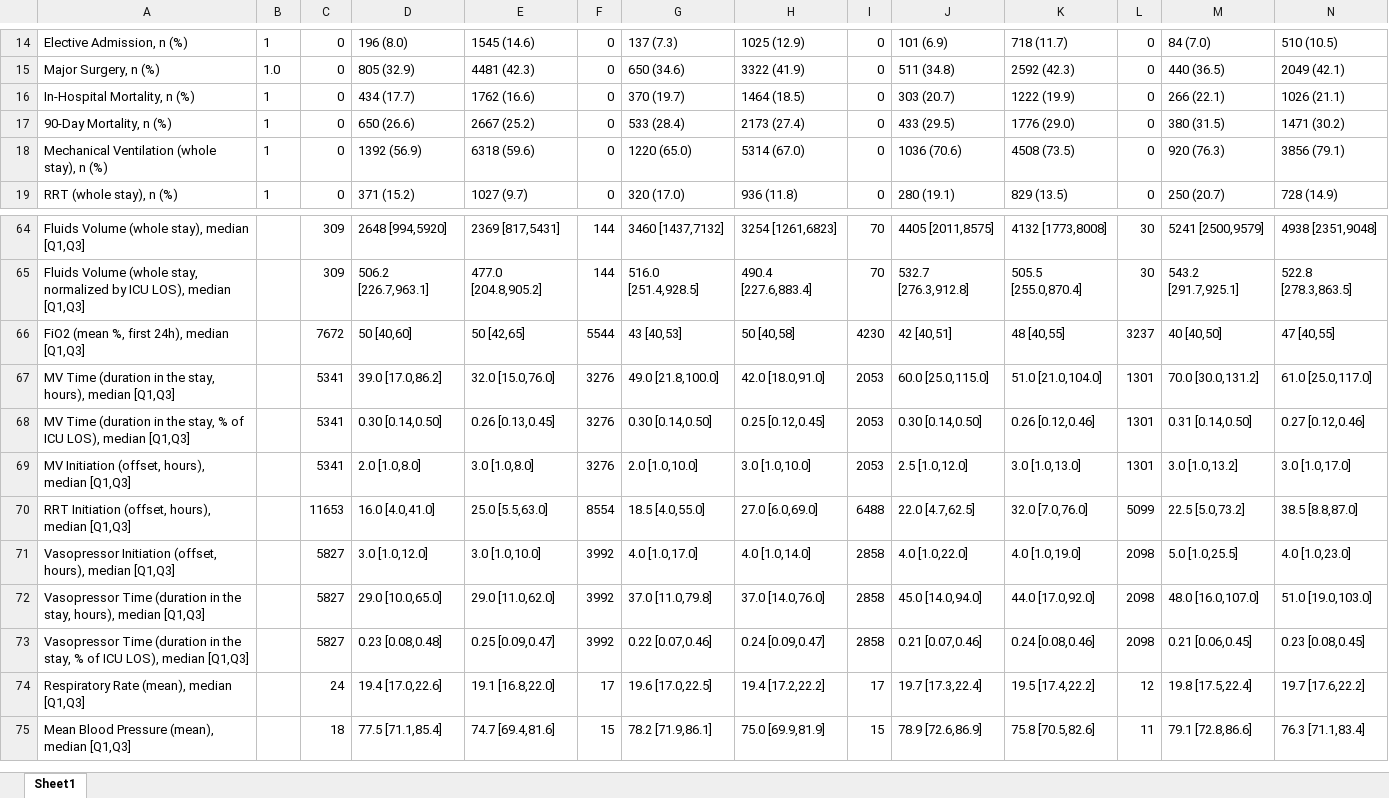
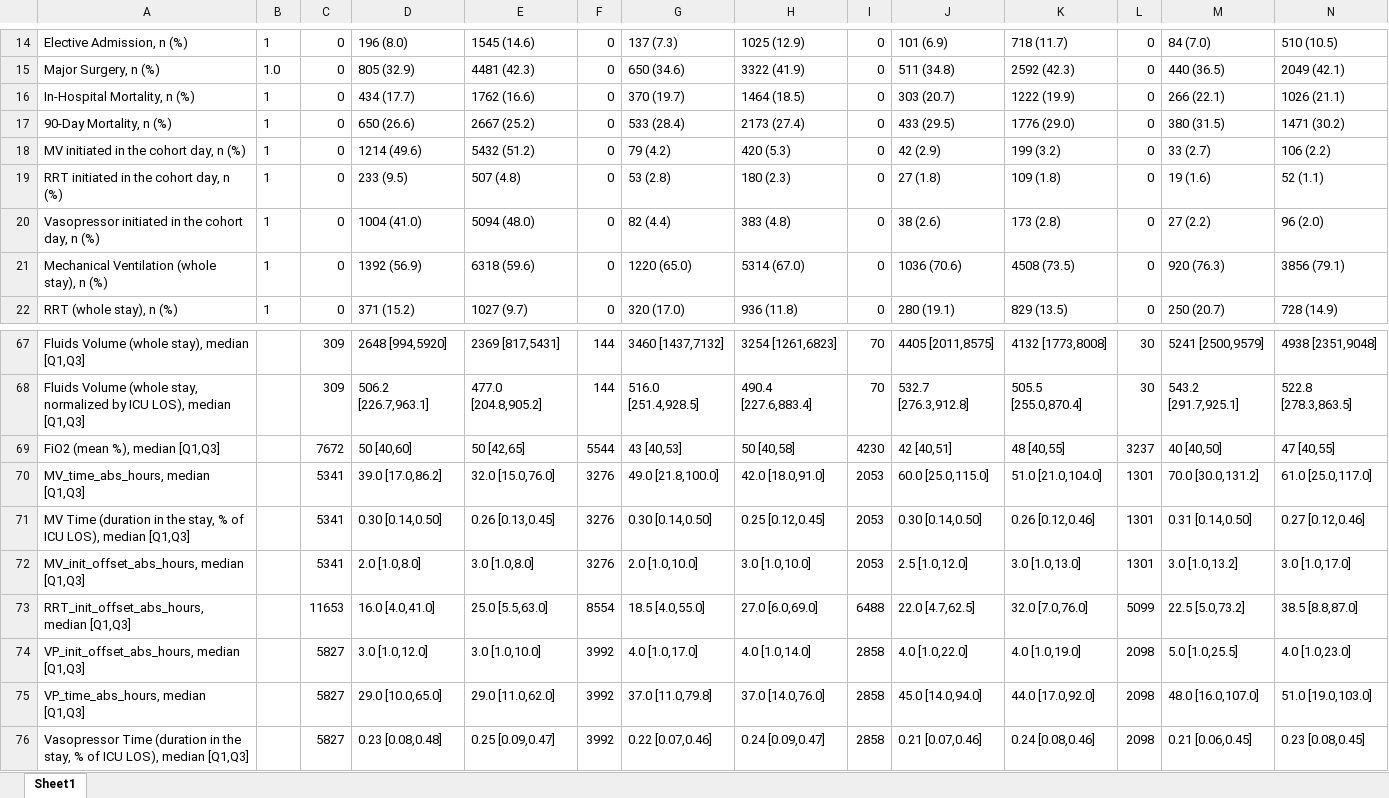
Before and after one commit to joamats/mit-sepsis-tx, an Excel workbook: results/table1_all.xlsx, sheet Sheet1, drawn as a sheet; only a part is shown, gaps mark what is left out; the shorter side is filled out with more unchanged rows; values as stored, in another font and other column widths than the file's, no borders; addresses are those after the commit; the diff names each change by its address in the sheet, - before the commit and + after, or states it on an @@ line.

Commit message:
Data cleaning, ready for modelling

```diff
--- a/results/table1_all.xlsx (sheet Sheet1)
+++ b/results/table1_all.xlsx (sheet Sheet1)
+row 18: MV initiated in the cohort day, n (%) | 1 | 0 | 1214 (49.6) | 5432 (51.2) | 0 | 79 (4.2) | 420 (5.3) | 0 | 42 (2.9) | 199 (3.2) | 0 | 33 (2.7) | 106 (2.2)
+row 19: RRT initiated in the cohort day, n (%) | 1 | 0 | 233 (9.5) | 507 (4.8) | 0 | 53 (2.8) | 180 (2.3) | 0 | 27 (1.8) | 109 (1.8) | 0 | 19 (1.6) | 52 (1.1)
+row 20: Vasopressor initiated in the cohort day, n (%) | 1 | 0 | 1004 (41.0) | 5094 (48.0) | 0 | 82 (4.4) | 383 (4.8) | 0 | 38 (2.6) | 173 (2.8) | 0 | 27 (2.2) | 96 (2.0)
-A69: FiO2 (mean %, first 24h), median [Q1,Q3]
+A69: FiO2 (mean %), median [Q1,Q3]
-A70: MV Time (duration in the stay, hours), median [Q1,Q3]
+A70: MV_time_abs_hours, median [Q1,Q3]
-A72: MV Initiation (offset, hours), median [Q1,Q3]
+A72: MV_init_offset_abs_hours, median [Q1,Q3]
-A73: RRT Initiation (offset, hours), median [Q1,Q3]
+A73: RRT_init_offset_abs_hours, median [Q1,Q3]
-A74: Vasopressor Initiation (offset, hours), median [Q1,Q3]
+A74: VP_init_offset_abs_hours, median [Q1,Q3]
-A75: Vasopressor Time (duration in the stay, hours), median [Q1,Q3]
+A75: VP_time_abs_hours, median [Q1,Q3]
```
Also changed, not shown: 11 other files.
